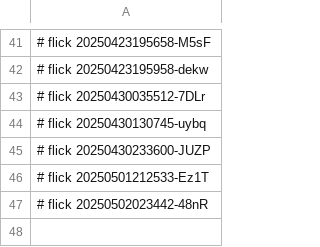
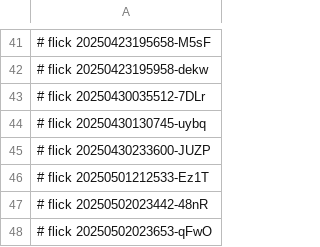
Before and after one commit to abikesa/the-dude, a CSV file: caffe/.csv, drawn as a sheet; only a part is shown, gaps mark what is left out.

Commit message:
caffe/.csv

```diff
--- a/caffe/.csv
+++ b/caffe/.csv
@@ -47 +47,2 @@
 # flick 20250502023442-48nR
+# flick 20250502023653-qFwO
```
